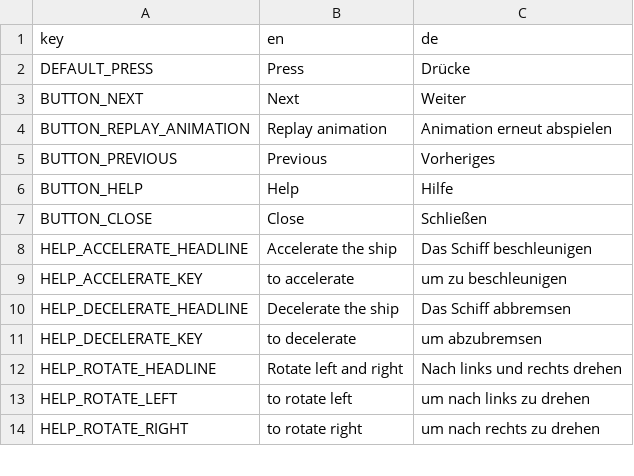
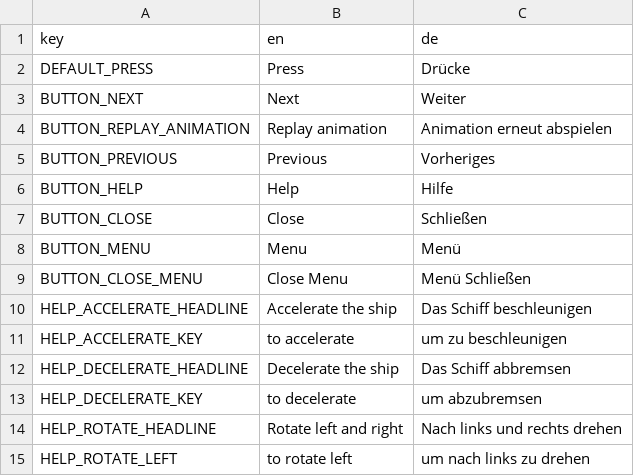
Before and after one commit to D-Generation-S/space-surivor, a CSV file: translation.csv, drawn as a sheet; only a part is shown; the shorter side is filled out with more unchanged rows; the diff names each change by its address in the sheet, - before the commit and + after, or states it on an @@ line.

Commit message:
Improve menu Pause game if menu is visible

```diff
--- a/translation.csv
+++ b/translation.csv
+row 8: BUTTON_MENU | Menu | Menü
+row 9: BUTTON_CLOSE_MENU | Close Menu | Menü Schließen
```
Also changed, not shown: 7 other files.
